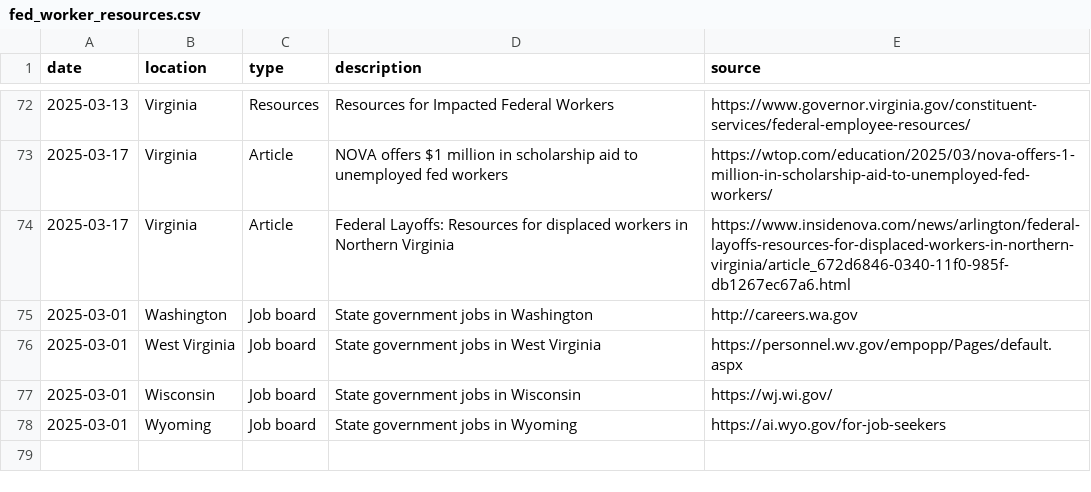
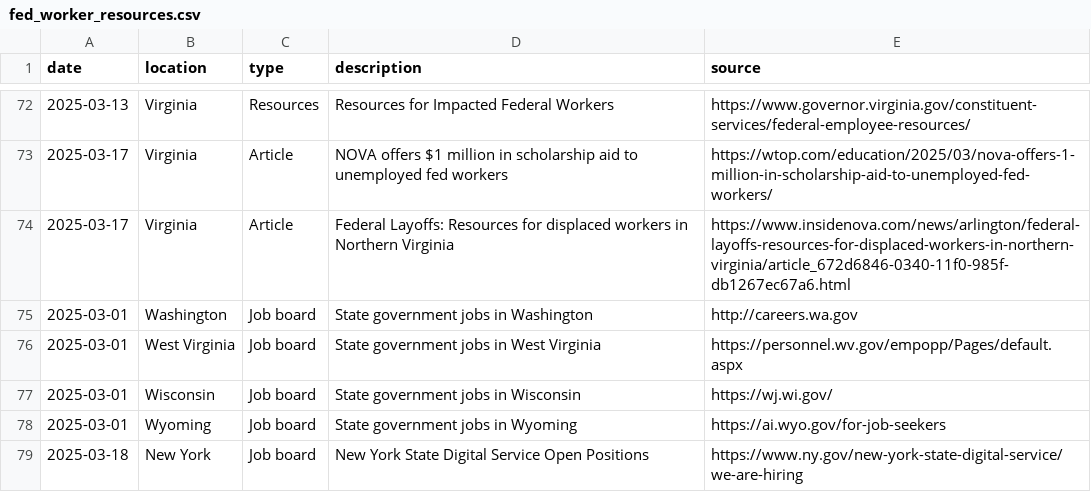
Before and after one commit to acolter/fed-employee-resources, a CSV file: fed_worker_resources.csv, drawn as a sheet; only a part is shown, gaps mark what is left out.

Commit message:
Added NYS Digital Service Open Positions

```diff
--- a/fed_worker_resources.csv
+++ b/fed_worker_resources.csv
@@ -78 +78,2 @@ date,location,type,description,source
 2025-03-01,Wyoming,Job board,State government jobs in Wyoming,https://ai.wyo.gov/for-job-seekers
+2025-03-18,New York,Job board,New York State Digital Service Open Positions,https://www.ny.gov/new-york-state-digital-service/we-are-hiring
```
